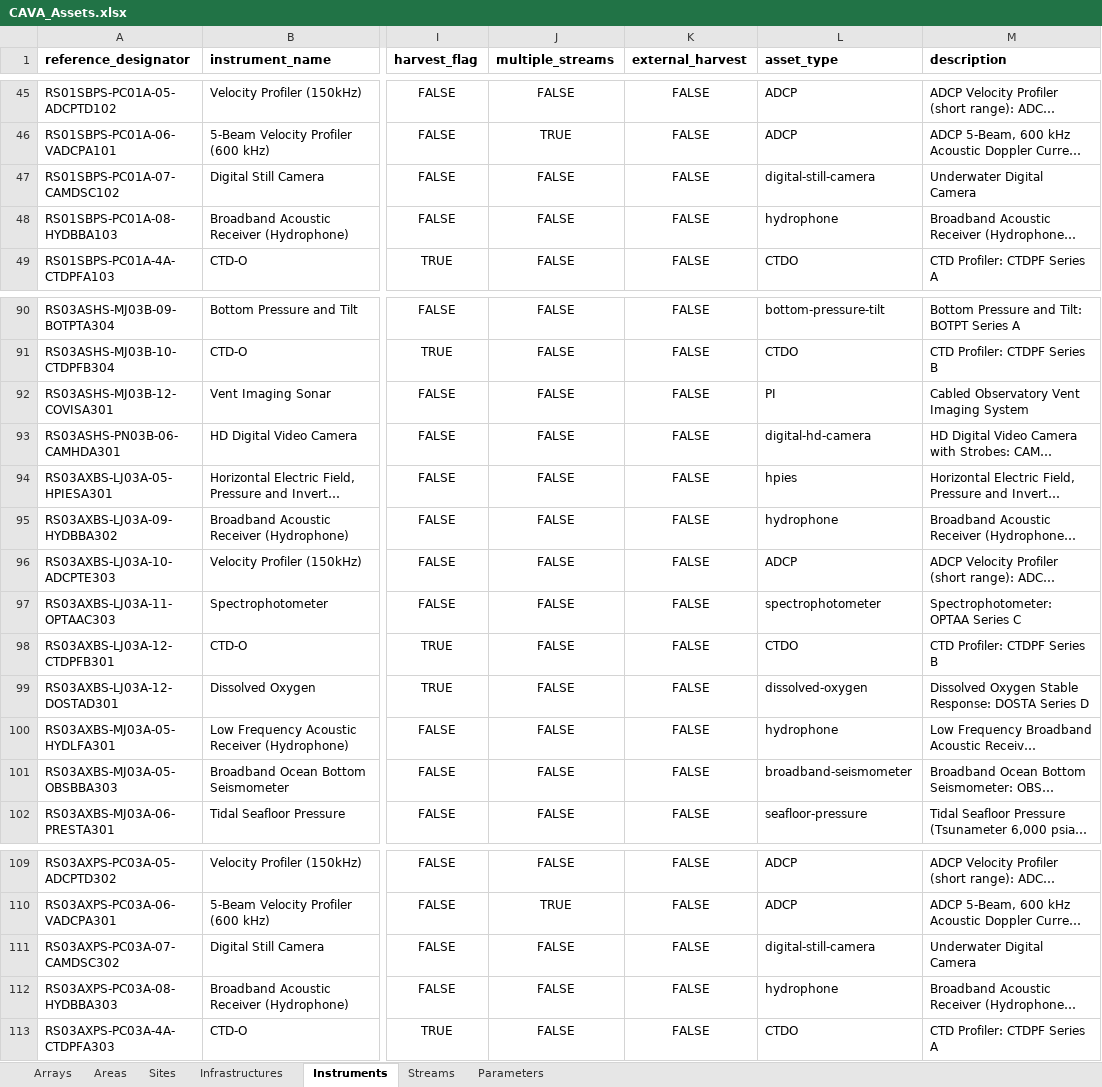
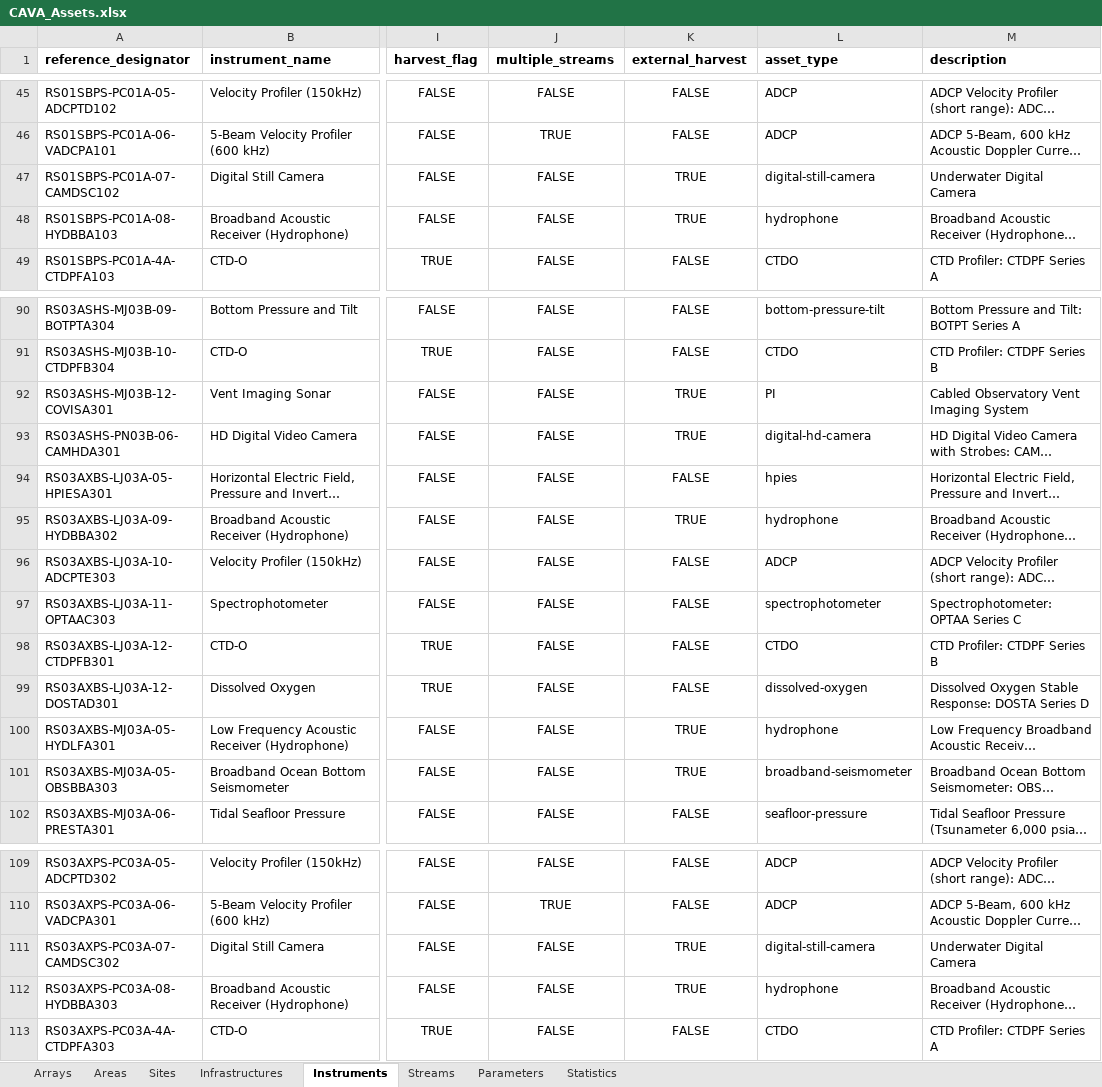
Before and after one commit to cormorack/cava-metadata, an Excel workbook: app/meta/CAVA_Assets.xlsx, sheet Instruments, drawn as a sheet; only a part is shown, gaps mark what is left out; long unchanged cells end in …; values as stored, in another font and other column widths than the file's, no borders; charts and pictures not drawn; the diff covers the shown part only; the diff names each change by its address in the sheet, - before the commit and + after, or states it on an @@ line.

```diff
--- a/app/meta/CAVA_Assets.xlsx (sheet Instruments)
+++ b/app/meta/CAVA_Assets.xlsx (sheet Instruments)
+sheet tab: Statistics
-K47:K48 (external_harvest): FALSE
+K47:K48 (external_harvest): TRUE
-K92:K93 (external_harvest): FALSE
+K92:K93 (external_harvest): TRUE
-K95 (external_harvest): FALSE
+K95 (external_harvest): TRUE
-K100:K101 (external_harvest): FALSE
+K100:K101 (external_harvest): TRUE
-K111:K112 (external_harvest): FALSE
+K111:K112 (external_harvest): TRUE
```
Also changed, not shown: 34 edited cells elsewhere in this sheet, sheet Sites, sheet Areas, sheet Infrastructures, sheet Arrays, charts or pictures, 3 other files.
